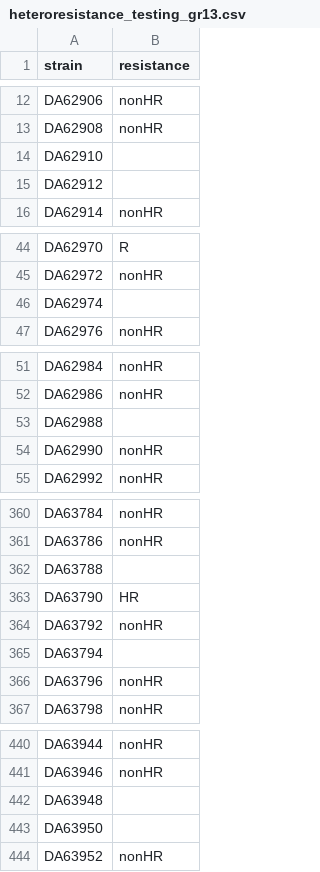
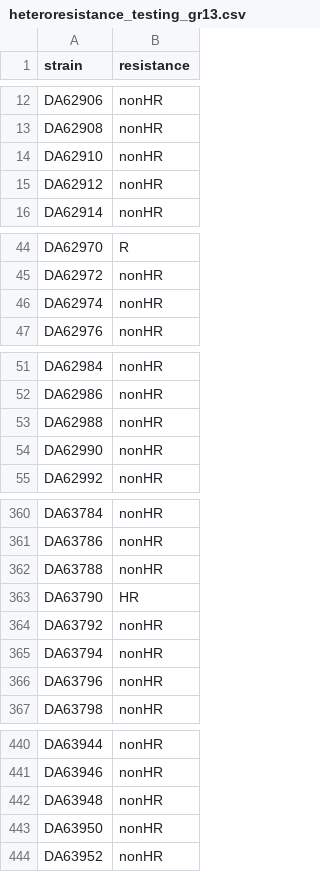
Before and after one commit to andrewgull/HeteroR, a CSV file: notebooks/modelling/data/heteroresistance_testing_gr13.csv, drawn as a sheet; only a part is shown, gaps mark what is left out; the diff covers the shown part only.

```diff
--- a/notebooks/modelling/data/heteroresistance_testing_gr13.csv
+++ b/notebooks/modelling/data/heteroresistance_testing_gr13.csv
@@ -13,4 +13,4 @@ DA62906,nonHR
 DA62908,nonHR
-DA62910,
-DA62912,
+DA62910,nonHR
+DA62912,nonHR
 DA62914,nonHR
@@ -45,3 +45,3 @@ DA62970,R
 DA62972,nonHR
-DA62974,
+DA62974,nonHR
 DA62976,nonHR
@@ -52,3 +52,3 @@ DA62984,nonHR
 DA62986,nonHR
-DA62988,
+DA62988,nonHR
 DA62990,nonHR
@@ -361,6 +361,6 @@ DA63784,nonHR
 DA63786,nonHR
-DA63788,
+DA63788,nonHR
 DA63790,HR
 DA63792,nonHR
-DA63794,
+DA63794,nonHR
 DA63796,nonHR
@@ -441,4 +441,4 @@ DA63944,nonHR
 DA63946,nonHR
-DA63948,
-DA63950,
+DA63948,nonHR
+DA63950,nonHR
 DA63952,nonHR
```
Also changed, not shown: 8 edited cells elsewhere in this file, notebooks/modelling/data/heteroresistance_testing_gr12.csv, notebooks/modelling/data/heteroresistance_testing_gr123.csv, 1 other file.
